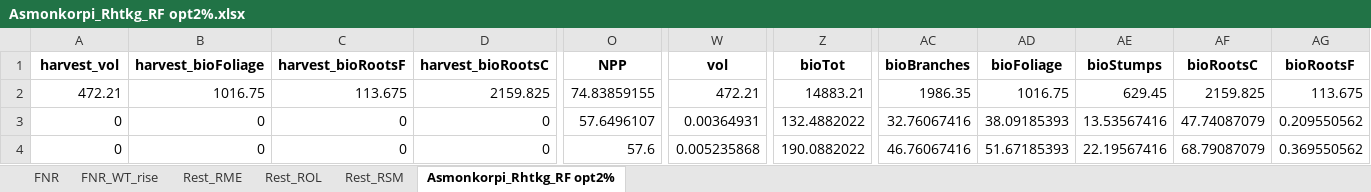
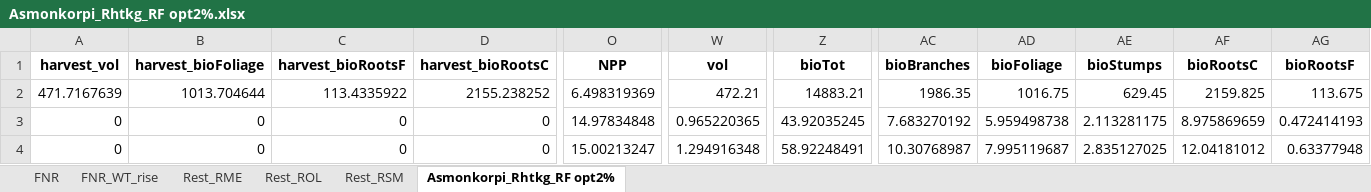
Before and after one commit to slauniainen/PeatlandForest_RF, an Excel workbook: Data/PS/Asmonkorpi_Rhtkg_RF opt2%.xlsx, sheet Asmonkorpi_Rhtkg_RF opt2%, drawn as a sheet; only a part is shown, gaps mark what is left out; values as stored, in another font and other column widths than the file's, no borders; the diff covers the shown part only; the diff names each change by its address in the sheet, - before the commit and + after, or states it on an @@ line.

```diff
--- a/Data/PS/Asmonkorpi_Rhtkg_RF opt2%.xlsx (sheet Asmonkorpi_Rhtkg_RF opt2%)
+++ b/Data/PS/Asmonkorpi_Rhtkg_RF opt2%.xlsx (sheet Asmonkorpi_Rhtkg_RF opt2%)
-A2 (harvest_vol): 472.21
+A2 (harvest_vol): 471.7167639
-B2 (harvest_bioFoliage): 1016.75
+B2 (harvest_bioFoliage): 1013.704644
-C2 (harvest_bioRootsF): 113.675
+C2 (harvest_bioRootsF): 113.4335922
-D2 (harvest_bioRootsC): 2159.825
+D2 (harvest_bioRootsC): 2155.238252
-O2 (NPP): 74.83859155
+O2 (NPP): 6.498319369
-O3 (NPP): 57.6496107
+O3 (NPP): 14.97834848
-W3 (vol): 0.00364931
+W3 (vol): 0.965220365
-Z3 (bioTot): 132.4882022
+Z3 (bioTot): 43.92035245
-AC3 (bioBranches): 32.76067416
+AC3 (bioBranches): 7.683270192
-AD3 (bioFoliage): 38.09185393
+AD3 (bioFoliage): 5.959498738
-AE3 (bioStumps): 13.53567416
+AE3 (bioStumps): 2.113281175
-AF3 (bioRootsC): 47.74087079
+AF3 (bioRootsC): 8.975869659
-AG3 (bioRootsF): 0.209550562
+AG3 (bioRootsF): 0.472414193
-O4 (NPP): 57.6
+O4 (NPP): 15.00213247
-W4 (vol): 0.005235868
+W4 (vol): 1.294916348
-Z4 (bioTot): 190.0882022
+Z4 (bioTot): 58.92248491
-AC4 (bioBranches): 46.76067416
+AC4 (bioBranches): 10.30768987
-AD4 (bioFoliage): 51.67185393
+AD4 (bioFoliage): 7.995119687
-AE4 (bioStumps): 22.19567416
+AE4 (bioStumps): 2.835127025
-AF4 (bioRootsC): 68.79087079
+AF4 (bioRootsC): 12.04181012
-AG4 (bioRootsF): 0.369550562
+AG4 (bioRootsF): 0.63377948
```
Also changed, not shown: 5 added rows, 5 removed rows and 675 edited cells elsewhere in this sheet, sheet FNR, sheet FNR_WT_rise, sheet Rest_RME, sheet Rest_ROL, Data/PS/Asmonkorpi_Mtkg_RF opt2%.xlsx, Data/PS/Asmonkorpi_Mtkg_RF opt4%.xlsx, 52 other files.
